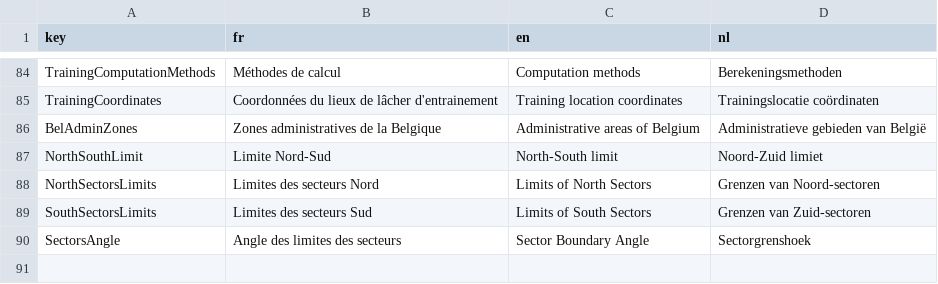
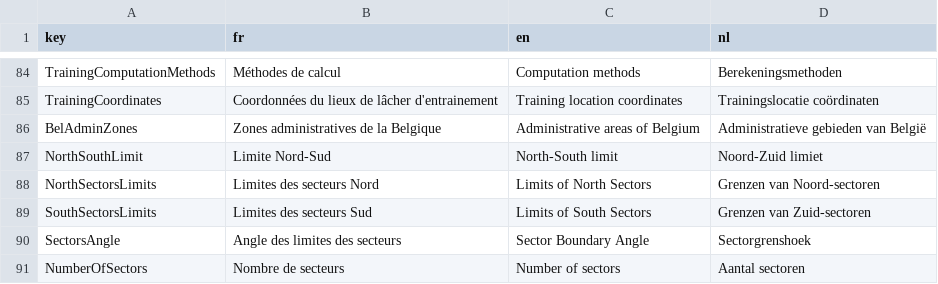
Before and after one commit to gvincke/beprmap, a CSV file: data/lang.csv, drawn as a sheet; only a part is shown, gaps mark what is left out; the diff names each change by its address in the sheet, - before the commit and + after, or states it on an @@ line.

```diff
--- a/data/lang.csv
+++ b/data/lang.csv
+row 91: NumberOfSectors | Nombre de secteurs | Number of sectors | Aantal sectoren
```
Also changed, not shown: data/lang-racingzone.csv, 1 other file.
